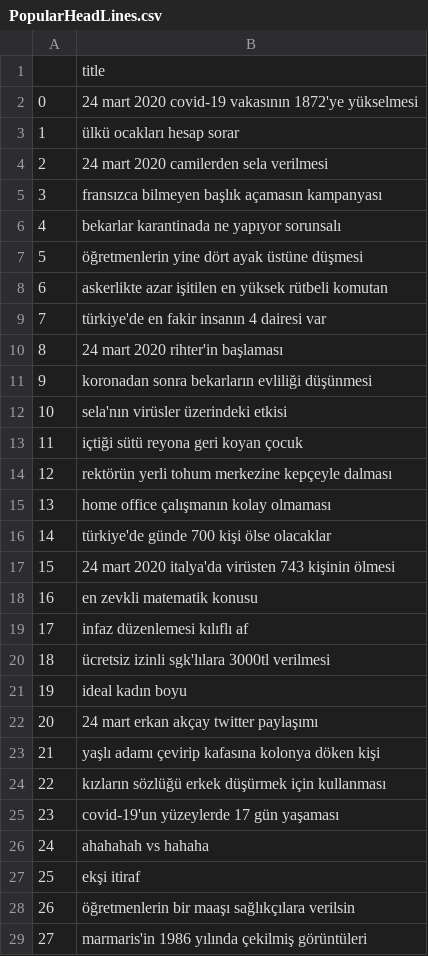
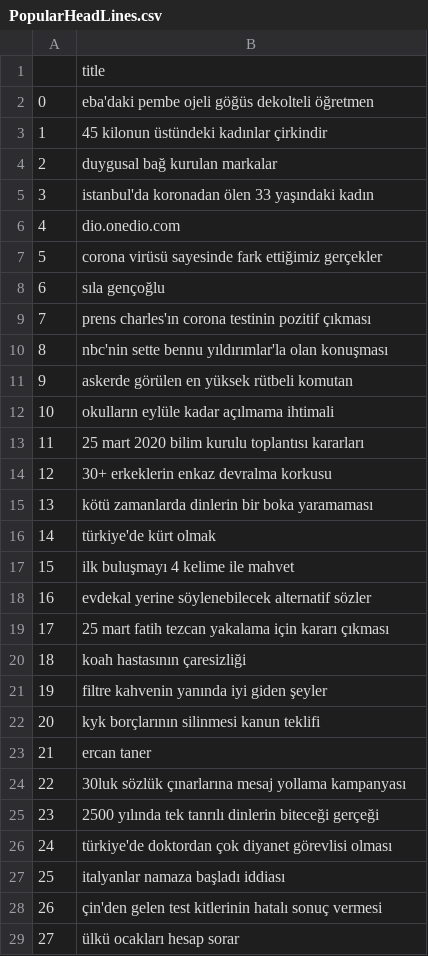
Before and after one commit to ocakhasan/eksi-sozluk-scraper, a CSV file: PopularHeadLines.csv, drawn as a sheet; only a part is shown; the diff covers the shown part only.

```diff
--- a/PopularHeadLines.csv
+++ b/PopularHeadLines.csv
@@ -1,29 +1,29 @@
 ,title
-0,24 mart 2020 covid-19 vakasının 1872'ye yükselmesi
-1,ülkü ocakları hesap sorar
-2,24 mart 2020 camilerden sela verilmesi
-3,fransızca bilmeyen başlık açamasın kampanyası
-4,bekarlar karantinada ne yapıyor sorunsalı
-5,öğretmenlerin yine dört ayak üstüne düşmesi
-6,askerlikte azar işitilen en yüksek rütbeli komutan
-7,türkiye'de en fakir insanın 4 dairesi var
-8,24 mart 2020 rihter'in başlaması
-9,koronadan sonra bekarların evliliği düşünmesi
-10,sela'nın virüsler üzerindeki etkisi
-11,içtiği sütü reyona geri koyan çocuk
-12,rektörün yerli tohum merkezine kepçeyle dalması
-13,home office çalışmanın kolay olmaması
-14,türkiye'de günde 700 kişi ölse olacaklar
-15,24 mart 2020 italya'da virüsten 743 kişinin ölmesi
-16,en zevkli matematik konusu
-17,infaz düzenlemesi kılıflı af
-18,ücretsiz izinli sgk'lılara 3000tl verilmesi
-19,ideal kadın boyu
-20,24 mart erkan akçay twitter paylaşımı
-21,yaşlı adamı çevirip kafasına kolonya döken kişi
-22,kızların sözlüğü erkek düşürmek için kullanması
-23,covid-19'un yüzeylerde 17 gün yaşaması
-24,ahahahah vs hahaha
-25,ekşi itiraf
-26,öğretmenlerin bir maaşı sağlıkçılara verilsin
-27,marmaris'in 1986 yılında çekilmiş görüntüleri
+0,eba'daki pembe ojeli göğüs dekolteli öğretmen
+1,45 kilonun üstündeki kadınlar çirkindir
+2,duygusal bağ kurulan markalar
+3,istanbul'da koronadan ölen 33 yaşındaki kadın
+4,dio.onedio.com
+5,corona virüsü sayesinde fark ettiğimiz gerçekler
+6,sıla gençoğlu
+7,prens charles'ın corona testinin pozitif çıkması
+8,nbc'nin sette bennu yıldırımlar'la olan konuşması
+9,askerde görülen en yüksek rütbeli komutan
+10,okulların eylüle kadar açılmama ihtimali
+11,25 mart 2020 bilim kurulu toplantısı kararları
+12,30+ erkeklerin enkaz devralma korkusu
+13,kötü zamanlarda dinlerin bir boka yaramaması
+14,türkiye'de kürt olmak
+15,ilk buluşmayı 4 kelime ile mahvet
+16,evdekal yerine söylenebilecek alternatif sözler
+17,25 mart fatih tezcan yakalama için kararı çıkması
+18,koah hastasının çaresizliği
+19,filtre kahvenin yanında iyi giden şeyler
+20,kyk borçlarının silinmesi kanun teklifi
+21,ercan taner
+22,30luk sözlük çınarlarına mesaj yollama kampanyası
+23,2500 yılında tek tanrılı dinlerin biteceği gerçeği
+24,türkiye'de doktordan çok diyanet görevlisi olması
+25,italyanlar namaza başladı iddiası
+26,çin'den gelen test kitlerinin hatalı sonuç vermesi
+27,ülkü ocakları hesap sorar
```
Also changed, not shown: 22 edited cells elsewhere in this file, besiktas-covid-19-testlerinin-negatif-cikmasi.csv, 1 other file.
